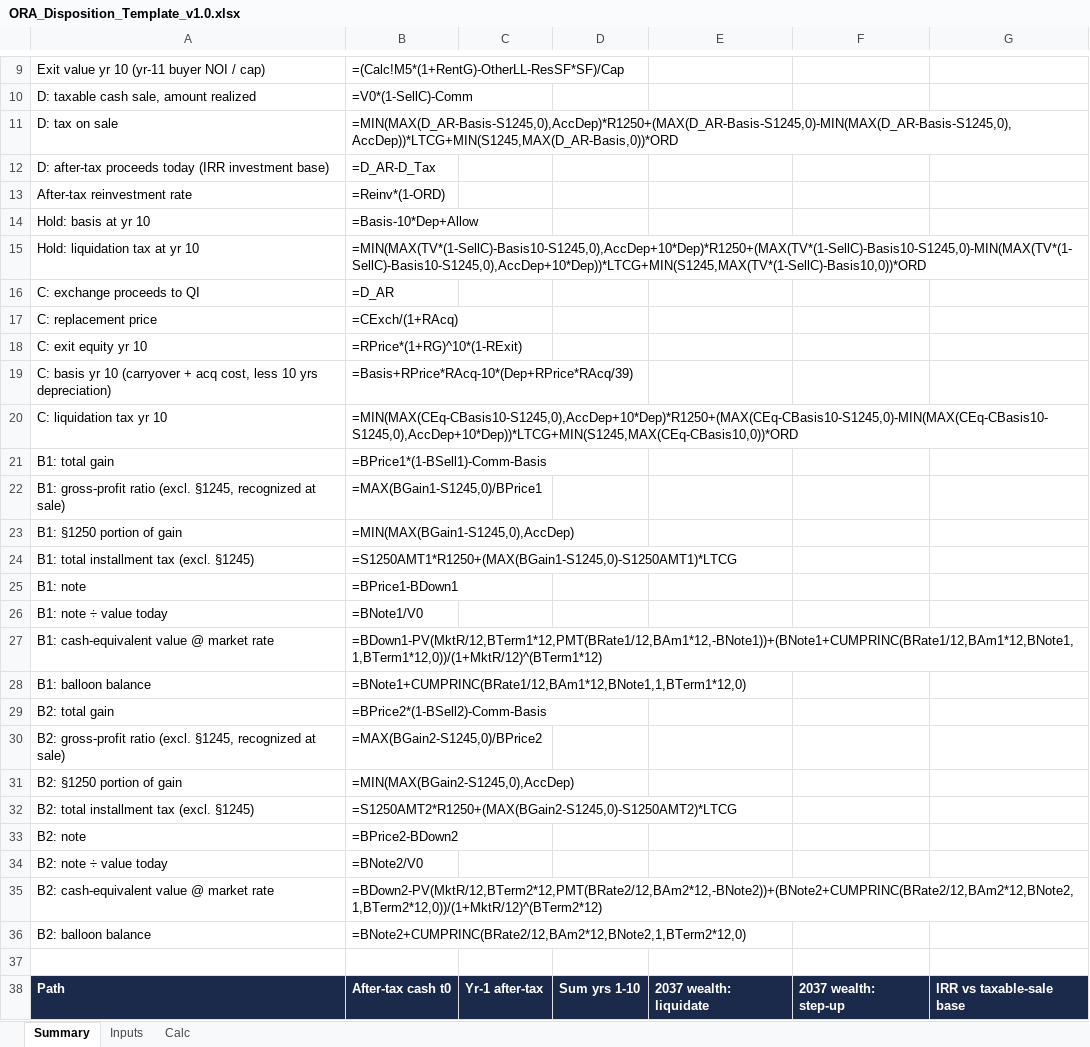
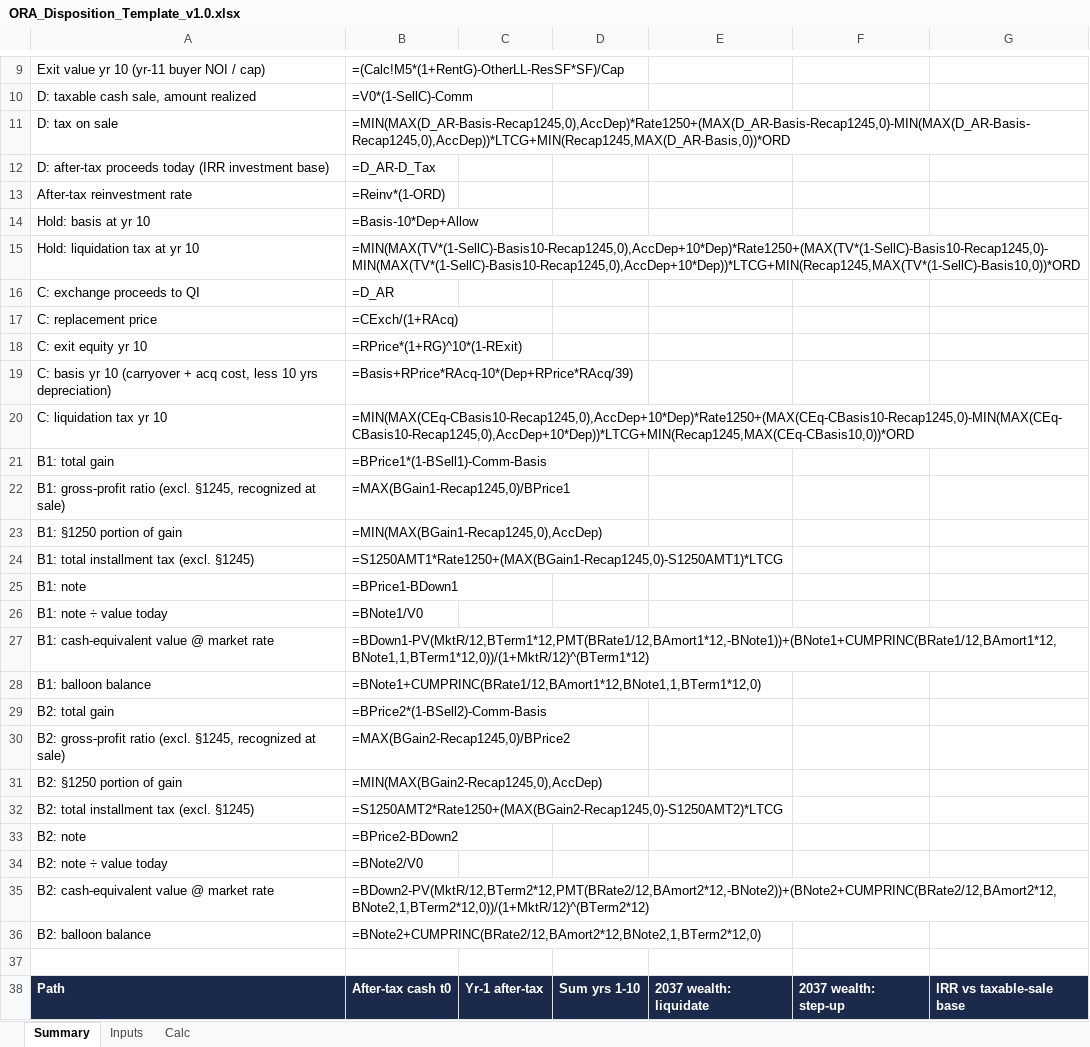
Before and after one commit to ZeOoba/ora-skills, an Excel workbook: disposition-analysis/templates/ORA_Disposition_Template_v1.0.xlsx, sheet Summary, drawn as a sheet; only a part is shown, gaps mark what is left out; values as stored, in another font and other column widths than the file's, no borders; formulas without a stored value are shown as written; the diff covers the shown part only; the diff names each change by its address in the sheet, - before the commit and + after, or states it on an @@ line.

```diff
--- a/disposition-analysis/templates/ORA_Disposition_Template_v1.0.xlsx (sheet Summary)
+++ b/disposition-analysis/templates/ORA_Disposition_Template_v1.0.xlsx (sheet Summary)
-B11: =MIN(MAX(D_AR-Basis-S1245,0),AccDep)*R1250+(MAX(D_AR-Basis-S1245,0)-MIN(MAX(D_AR-Basis-S1245,0),AccDep))*LTCG+MIN(S1245,MAX(D_AR-Basis,0))*ORD
+B11: =MIN(MAX(D_AR-Basis-Recap1245,0),AccDep)*Rate1250+(MAX(D_AR-Basis-Recap1245,0)-MIN(MAX(D_AR-Basis-Recap1245,0),AccDep))*LTCG+MIN(Recap1245,MAX(D_AR-Basis,0))*ORD
-B15: =MIN(MAX(TV*(1-SellC)-Basis10-S1245,0),AccDep+10*Dep)*R1250+(MAX(TV*(1-SellC)-Basis10-S1245,0)-MIN(MAX(TV*(1-SellC)-Basis10-S1245,0),AccDep+10*Dep))*LTCG+MIN(S1245,MAX(TV*(1-SellC)-Basis10,0))*ORD
+B15: =MIN(MAX(TV*(1-SellC)-Basis10-Recap1245,0),AccDep+10*Dep)*Rate1250+(MAX(TV*(1-SellC)-Basis10-Recap1245,0)-MIN(MAX(TV*(1-SellC)-Basis10-Recap1245,0),AccDep+10*Dep))*LTCG+MIN(Recap1245,MAX(TV*(1-SellC)-Basis10,0))*ORD
-B20: =MIN(MAX(CEq-CBasis10-S1245,0),AccDep+10*Dep)*R1250+(MAX(CEq-CBasis10-S1245,0)-MIN(MAX(CEq-CBasis10-S1245,0),AccDep+10*Dep))*LTCG+MIN(S1245,MAX(CEq-CBasis10,0))*ORD
+B20: =MIN(MAX(CEq-CBasis10-Recap1245,0),AccDep+10*Dep)*Rate1250+(MAX(CEq-CBasis10-Recap1245,0)-MIN(MAX(CEq-CBasis10-Recap1245,0),AccDep+10*Dep))*LTCG+MIN(Recap1245,MAX(CEq-CBasis10,0))*ORD
-B22: =MAX(BGain1-S1245,0)/BPrice1
+B22: =MAX(BGain1-Recap1245,0)/BPrice1
-B23: =MIN(MAX(BGain1-S1245,0),AccDep)
+B23: =MIN(MAX(BGain1-Recap1245,0),AccDep)
-B24: =S1250AMT1*R1250+(MAX(BGain1-S1245,0)-S1250AMT1)*LTCG
+B24: =S1250AMT1*Rate1250+(MAX(BGain1-Recap1245,0)-S1250AMT1)*LTCG
-B27: =BDown1-PV(MktR/12,BTerm1*12,PMT(BRate1/12,BAm1*12,-BNote1))+(BNote1+CUMPRINC(BRate1/12,BAm1*12,BNote1,1,BTerm1*12,0))/(1+MktR/12)^(BTerm1*12)
+B27: =BDown1-PV(MktR/12,BTerm1*12,PMT(BRate1/12,BAmort1*12,-BNote1))+(BNote1+CUMPRINC(BRate1/12,BAmort1*12,BNote1,1,BTerm1*12,0))/(1+MktR/12)^(BTerm1*12)
-B28: =BNote1+CUMPRINC(BRate1/12,BAm1*12,BNote1,1,BTerm1*12,0)
+B28: =BNote1+CUMPRINC(BRate1/12,BAmort1*12,BNote1,1,BTerm1*12,0)
-B30: =MAX(BGain2-S1245,0)/BPrice2
+B30: =MAX(BGain2-Recap1245,0)/BPrice2
-B31: =MIN(MAX(BGain2-S1245,0),AccDep)
+B31: =MIN(MAX(BGain2-Recap1245,0),AccDep)
-B32: =S1250AMT2*R1250+(MAX(BGain2-S1245,0)-S1250AMT2)*LTCG
+B32: =S1250AMT2*Rate1250+(MAX(BGain2-Recap1245,0)-S1250AMT2)*LTCG
-B35: =BDown2-PV(MktR/12,BTerm2*12,PMT(BRate2/12,BAm2*12,-BNote2))+(BNote2+CUMPRINC(BRate2/12,BAm2*12,BNote2,1,BTerm2*12,0))/(1+MktR/12)^(BTerm2*12)
+B35: =BDown2-PV(MktR/12,BTerm2*12,PMT(BRate2/12,BAmort2*12,-BNote2))+(BNote2+CUMPRINC(BRate2/12,BAmort2*12,BNote2,1,BTerm2*12,0))/(1+MktR/12)^(BTerm2*12)
-B36: =BNote2+CUMPRINC(BRate2/12,BAm2*12,BNote2,1,BTerm2*12,0)
+B36: =BNote2+CUMPRINC(BRate2/12,BAmort2*12,BNote2,1,BTerm2*12,0)
```
Also changed, not shown: 5 edited cells elsewhere in this sheet, sheet Calc, sheet Inputs, 2 other files.
